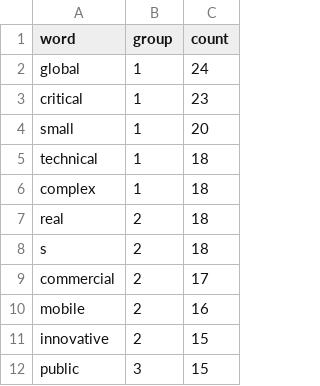
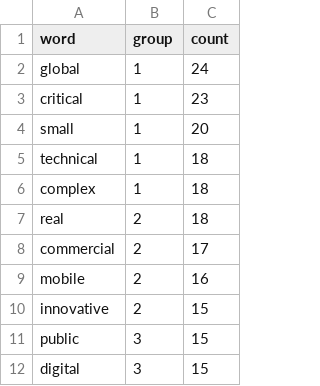
Before and after one commit to kfriis33/tech-data-viz, a CSV file: data/defense/pos_counts_defense.csv (was data/pos_counts_defense.csv), drawn as a sheet; only a part is shown; the shorter side is filled out with more unchanged rows.

Commit message:
add data

```diff
--- a/data/pos_counts_defense.csv
+++ b/data/defense/pos_counts_defense.csv
@@ -7,3 +7,2 @@ complex,1,18
 real,2,18
-s,2,18
 commercial,2,17
```
Also changed, not shown: 35 other files.
